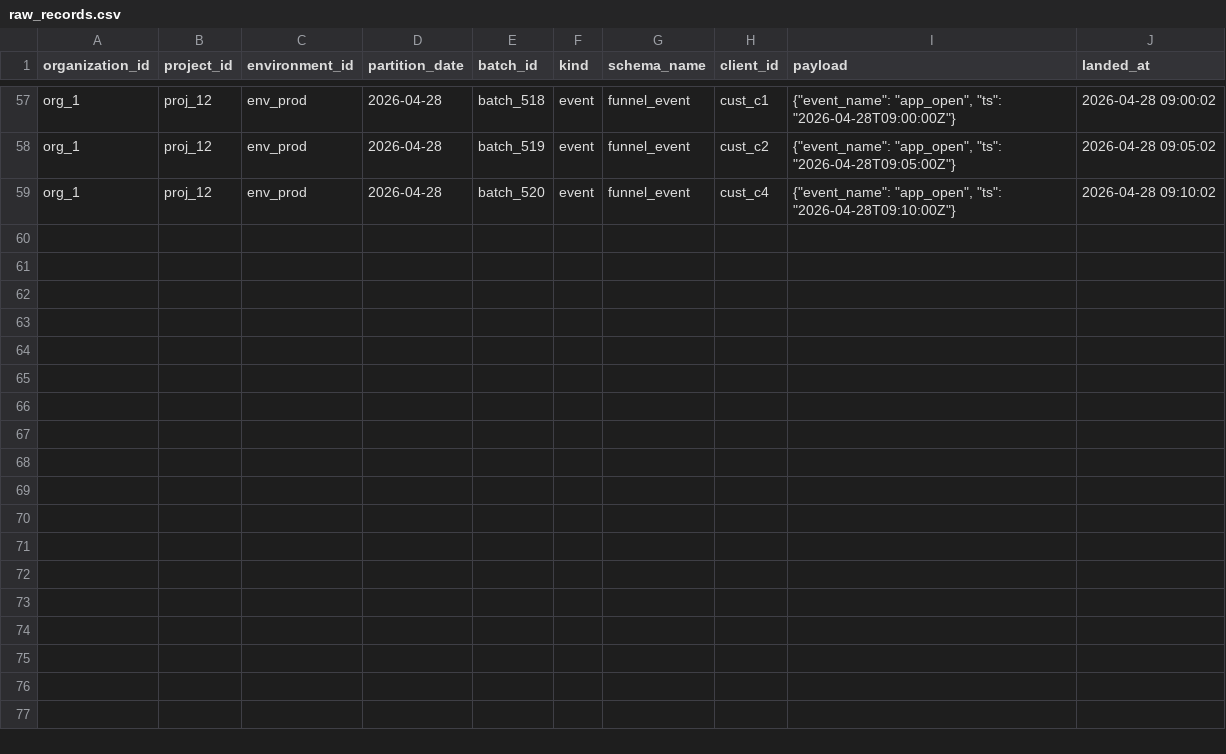
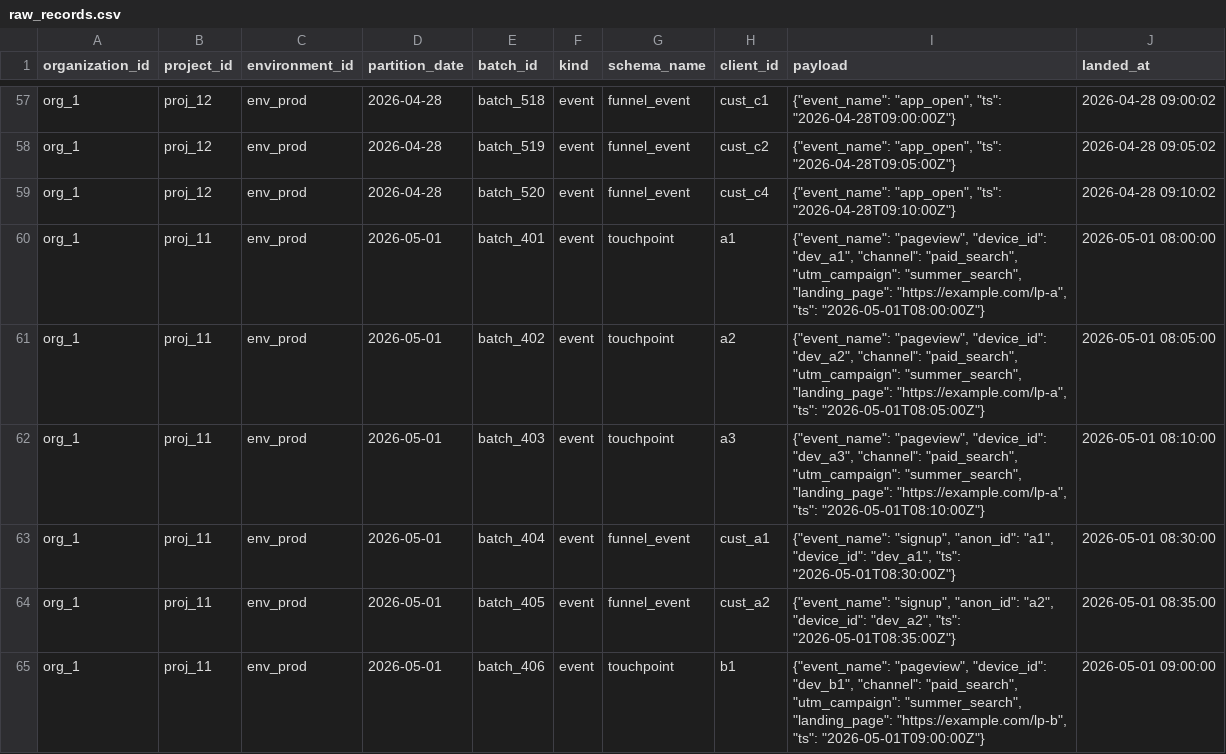
Before and after one commit to yarivluts/smart-marketing, a CSV file: packages/dbt-transform/dbt/seeds/raw_records.csv, drawn as a sheet; only a part is shown, gaps mark what is left out; the diff covers the shown part only.

Commit message:
Landing page performance: conversion per landing page x campaign, with session-replay links
The first slice of "which landing page converts best, in which campaign?" —
and the first metric pack whose SQL targets a table the pipeline really
builds, rather than plan 04's canonical-but-aspirational schema.

Data (dbt):
- fact_attribution gains `landing_page`, taken from the *crediting*
  touchpoint (KAN-57 already captured it; attribution just dropped it).
- New fact_landing_page_performance: visitors + last-touch conversions per
  (day x landing page x campaign x channel), full-outer-joined so a page
  with traffic and no conversions is a visible zero rather than a missing
  row. Its doc comment records the two judgement calls a reader would
  otherwise have to reverse-engineer: why last-touch only, and why
  conversions are dated by conversion time (and what that costs on short
  ranges for a delayed funnel).
- Fixtures under proj_11 encode the real question — two pages in one
  campaign with different outcomes — plus the easy-to-get-wrong edges (a
  zero-conversion page, a touchpoint with no landing_page). 118/118 dbt
  tests pass, including two new ones.

Metrics + board:
- New built-in Landing Page Performance pack: lp_visitors, lp_conversions,
  lp_conversion_rate (a ratio of sums, so it stays correct under any
  breakdown), all dimensioned by landing_page/campaign_id/channel_id.
- Seeds one "Landing page performance" board, ending in the landing page x
  campaign table that is the literal ask.

Session replay (integrate, don't build):
- Projects gain an optional session-replay deep-link template, so a
  landing-page row links straight to that page's recordings in Clarity/
  Hotjar/FullStory. A template rather than a vendor picker because every
  vendor's filter URL differs; validated through the same builder the
  renderer uses, which rejects non-http(s) schemes (an admin-supplied href
  is otherwise a stored-XSS vector). Admin page + API route + en/he
  strings.

Also fixes two things that were already broken on main and blocked this
work: @growthos/shared used node: builtins without depending on
@types/node (so `pnpm build` failed from a clean install), and
dbt-env.mjs probed only `python3`, making dbt unrunnable on Windows.

```diff
--- a/packages/dbt-transform/dbt/seeds/raw_records.csv
+++ b/packages/dbt-transform/dbt/seeds/raw_records.csv
@@ -59 +59,7 @@ org_1,proj_12,env_prod,2026-04-28,batch_519,event,funnel_event,cust_c2,"{""event
 org_1,proj_12,env_prod,2026-04-28,batch_520,event,funnel_event,cust_c4,"{""event_name"": ""app_open"", ""ts"": ""2026-04-28T09:10:00Z""}",2026-04-28 09:10:02
+org_1,proj_11,env_prod,2026-05-01,batch_401,event,touchpoint,a1,"{""event_name"": ""pageview"", ""device_id"": ""dev_a1"", ""channel"": ""paid_search"", ""utm_campaign"": ""summer_search"", ""landing_page"": ""https://example.com/lp-a"", ""ts"": ""2026-05-01T08:00:00Z""}",2026-05-01 08:00:00
+org_1,proj_11,env_prod,2026-05-01,batch_402,event,touchpoint,a2,"{""event_name"": ""pageview"", ""device_id"": ""dev_a2"", ""channel"": ""paid_search"", ""utm_campaign"": ""summer_search"", ""landing_page"": ""https://example.com/lp-a"", ""ts"": ""2026-05-01T08:05:00Z""}",2026-05-01 08:05:00
+org_1,proj_11,env_prod,2026-05-01,batch_403,event,touchpoint,a3,"{""event_name"": ""pageview"", ""device_id"": ""dev_a3"", ""channel"": ""paid_search"", ""utm_campaign"": ""summer_search"", ""landing_page"": ""https://example.com/lp-a"", ""ts"": ""2026-05-01T08:10:00Z""}",2026-05-01 08:10:00
+org_1,proj_11,env_prod,2026-05-01,batch_404,event,funnel_event,cust_a1,"{""event_name"": ""signup"", ""anon_id"": ""a1"", ""device_id"": ""dev_a1"", ""ts"": ""2026-05-01T08:30:00Z""}",2026-05-01 08:30:00
+org_1,proj_11,env_prod,2026-05-01,batch_405,event,funnel_event,cust_a2,"{""event_name"": ""signup"", ""anon_id"": ""a2"", ""device_id"": ""dev_a2"", ""ts"": ""2026-05-01T08:35:00Z""}",2026-05-01 08:35:00
+org_1,proj_11,env_prod,2026-05-01,batch_406,event,touchpoint,b1,"{""event_name"": ""pageview"", ""device_id"": ""dev_b1"", ""channel"": ""paid_search"", ""utm_campaign"": ""summer_search"", ""landing_page"": ""https://example.com/lp-b"", ""ts"": ""2026-05-01T09:00:00Z""}",2026-05-01 09:00:00
```
Also changed, not shown: 6 added rows and 2 edited cells elsewhere in this file, packages/dbt-transform/dbt/seeds/schema_identity_fields.csv, 34 other files.
